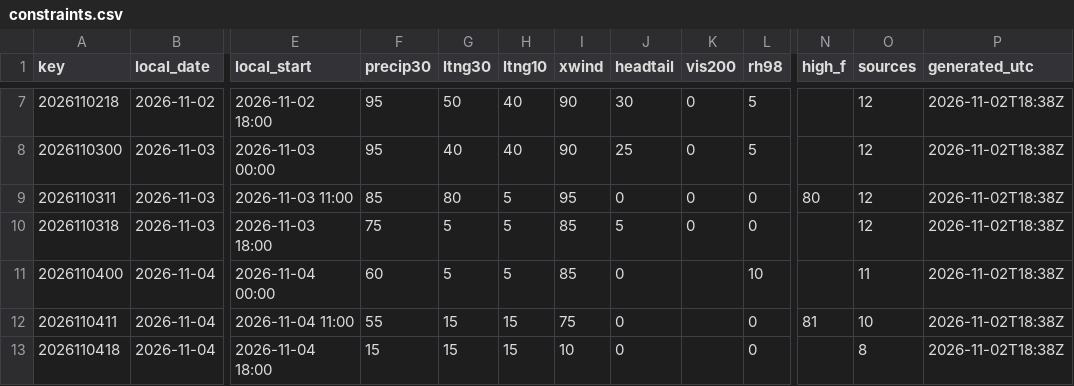
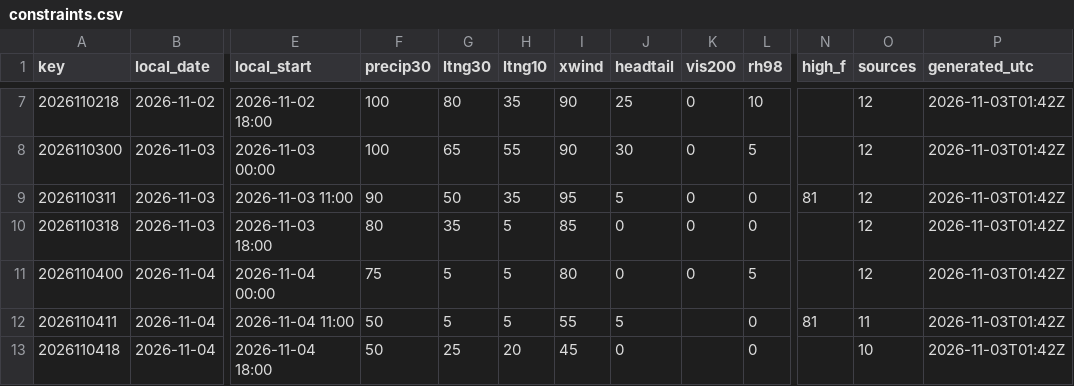
Before and after one commit to cyclonecizek/SLFWeather, a CSV file: docs/data/constraints.csv, drawn as a sheet; only a part is shown, gaps mark what is left out; the diff covers the shown part only; the diff names each change by its address in the sheet, - before the commit and + after, or states it on an @@ line.

```diff
--- a/docs/data/constraints.csv
+++ b/docs/data/constraints.csv
-F7:F8 (precip30): 95
+F7:F8 (precip30): 100
-G7 (ltng30): 50
+G7 (ltng30): 80
-H7 (ltng10): 40
+H7 (ltng10): 35
-J7 (headtail): 30
+J7 (headtail): 25
-L7 (rh98): 5
+L7 (rh98): 10
-P7:P13 (generated_utc): 2026-11-02T18:38Z
+P7:P13 (generated_utc): 2026-11-03T01:42Z
-G8 (ltng30): 40
+G8 (ltng30): 65
-H8 (ltng10): 40
+H8 (ltng10): 55
-J8 (headtail): 25
+J8 (headtail): 30
-F9 (precip30): 85
+F9 (precip30): 90
-G9 (ltng30): 80
+G9 (ltng30): 50
-H9 (ltng10): 5
+H9 (ltng10): 35
-J9 (headtail): 0
+J9 (headtail): 5
-N9 (high_f): 80
+N9 (high_f): 81
-F10 (precip30): 75
+F10 (precip30): 80
-G10 (ltng30): 5
+G10 (ltng30): 35
-J10 (headtail): 5
+J10 (headtail): 0
-F11 (precip30): 60
+F11 (precip30): 75
-I11 (xwind): 85
+I11 (xwind): 80
-K11 (vis200): (empty)
+K11 (vis200): 0
-L11 (rh98): 10
+L11 (rh98): 5
-O11 (sources): 11
+O11 (sources): 12
-F12 (precip30): 55
+F12 (precip30): 50
-G12 (ltng30): 15
+G12 (ltng30): 5
-H12 (ltng10): 15
+H12 (ltng10): 5
-I12 (xwind): 75
+I12 (xwind): 55
-J12 (headtail): 0
+J12 (headtail): 5
-O12 (sources): 10
+O12 (sources): 11
-F13 (precip30): 15
+F13 (precip30): 50
-G13 (ltng30): 15
+G13 (ltng30): 25
-H13 (ltng10): 15
+H13 (ltng10): 20
-I13 (xwind): 10
+I13 (xwind): 45
-O13 (sources): 8
+O13 (sources): 10
```
Also changed, not shown: 93 edited cells elsewhere in this file, docs/data/GFS_upper_air_KTTS.csv, docs/data/KTTS_ENS_wind.csv, 12 other files.
